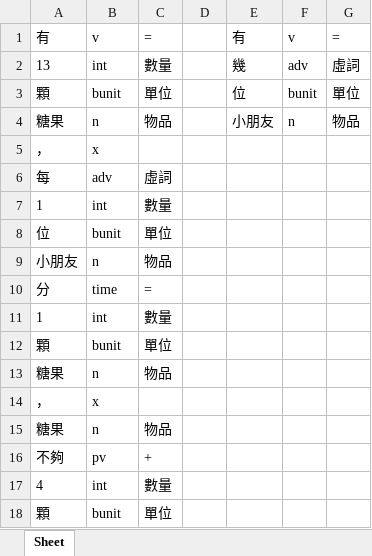
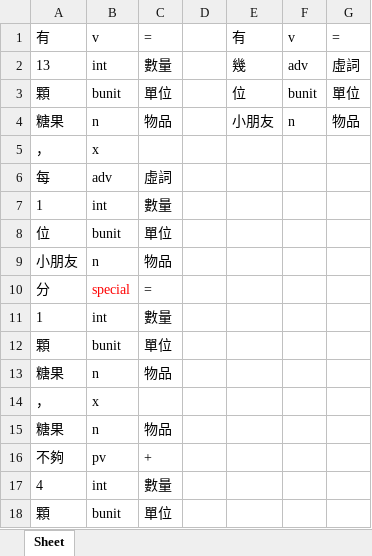
Before and after one commit to LakeFishing/ai-lab, an Excel workbook: data_excel/923.xlsx, sheet Sheet, drawn as a sheet; values as stored, in another font and other column widths than the file's, no borders; the diff names each change by its address in the sheet, - before the commit and + after, or states it on an @@ line.

Commit message:
Docs: 更新excel檔
- 662.xlsx、707.xlsx、723.xlsx、728.xlsx、923.xlsx、965.xlsx

```diff
--- a/data_excel/923.xlsx (sheet Sheet)
+++ b/data_excel/923.xlsx (sheet Sheet)
-B10: time
+B10: special
-B10 text colour: black
+B10 text colour: #FF0000
```
Also changed, not shown: data_excel/662.xlsx, data_excel/707.xlsx, 3 other files.
